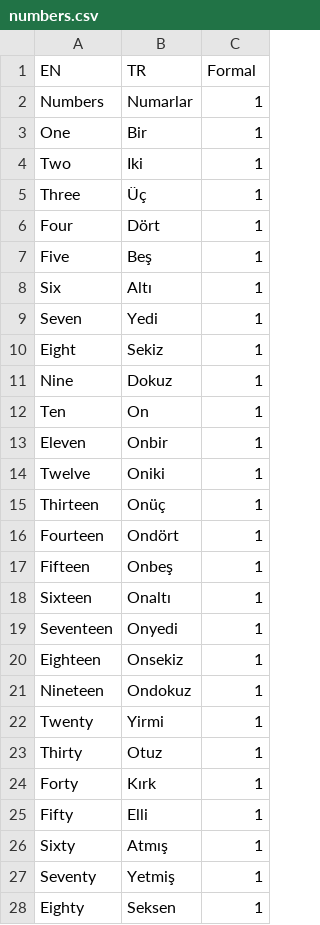
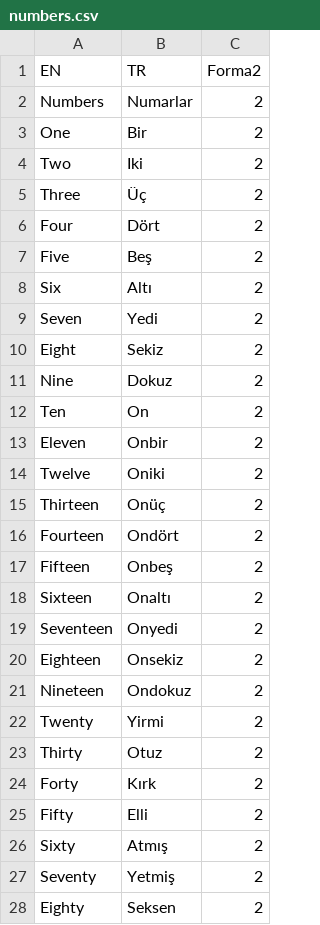
Before and after one commit to arseniikazmin/lang, a CSV file: languages/tr/numbers.csv, drawn as a sheet; only a part is shown; the diff covers the shown part only.

```diff
--- a/languages/tr/numbers.csv
+++ b/languages/tr/numbers.csv
@@ -1,28 +1,28 @@
-EN,TR,Formal
-Numbers,Numarlar,1
-One,Bir,1
-Two,Iki,1
-Three,Üç,1
-Four,Dört,1
-Five,Beş,1
-Six,Altı,1
-Seven,Yedi,1
-Eight,Sekiz,1
-Nine,Dokuz,1
-Ten,On,1
-Eleven, Onbir,1
-Twelve, Oniki,1
-Thirteen, Onüç,1
-Fourteen, Ondört,1
-Fifteen,Onbeş,1
-Sixteen, Onaltı,1
-Seventeen, Onyedi,1
-Eighteen,Onsekiz,1
-Nineteen, Ondokuz,1
-Twenty,Yirmi,1
-Thirty,Otuz,1
-Forty,Kırk,1
-Fifty,Elli,1
-Sixty,Atmış,1
-Seventy,Yetmiş,1
-Eighty,Seksen,1
+EN,TR,Forma2
+Numbers,Numarlar,2
+One,Bir,2
+Two,Iki,2
+Three,Üç,2
+Four,Dört,2
+Five,Beş,2
+Six,Altı,2
+Seven,Yedi,2
+Eight,Sekiz,2
+Nine,Dokuz,2
+Ten,On,2
+Eleven, Onbir,2
+Twelve, Oniki,2
+Thirteen, Onüç,2
+Fourteen, Ondört,2
+Fifteen,Onbeş,2
+Sixteen, Onaltı,2
+Seventeen, Onyedi,2
+Eighteen,Onsekiz,2
+Nineteen, Ondokuz,2
+Twenty,Yirmi,2
+Thirty,Otuz,2
+Forty,Kırk,2
+Fifty,Elli,2
+Sixty,Atmış,2
+Seventy,Yetmiş,2
+Eighty,Seksen,2
```
Also changed, not shown: 2 edited cells elsewhere in this file, languages/tr/all.csv, languages/tr/months.csv, 6 other files.
